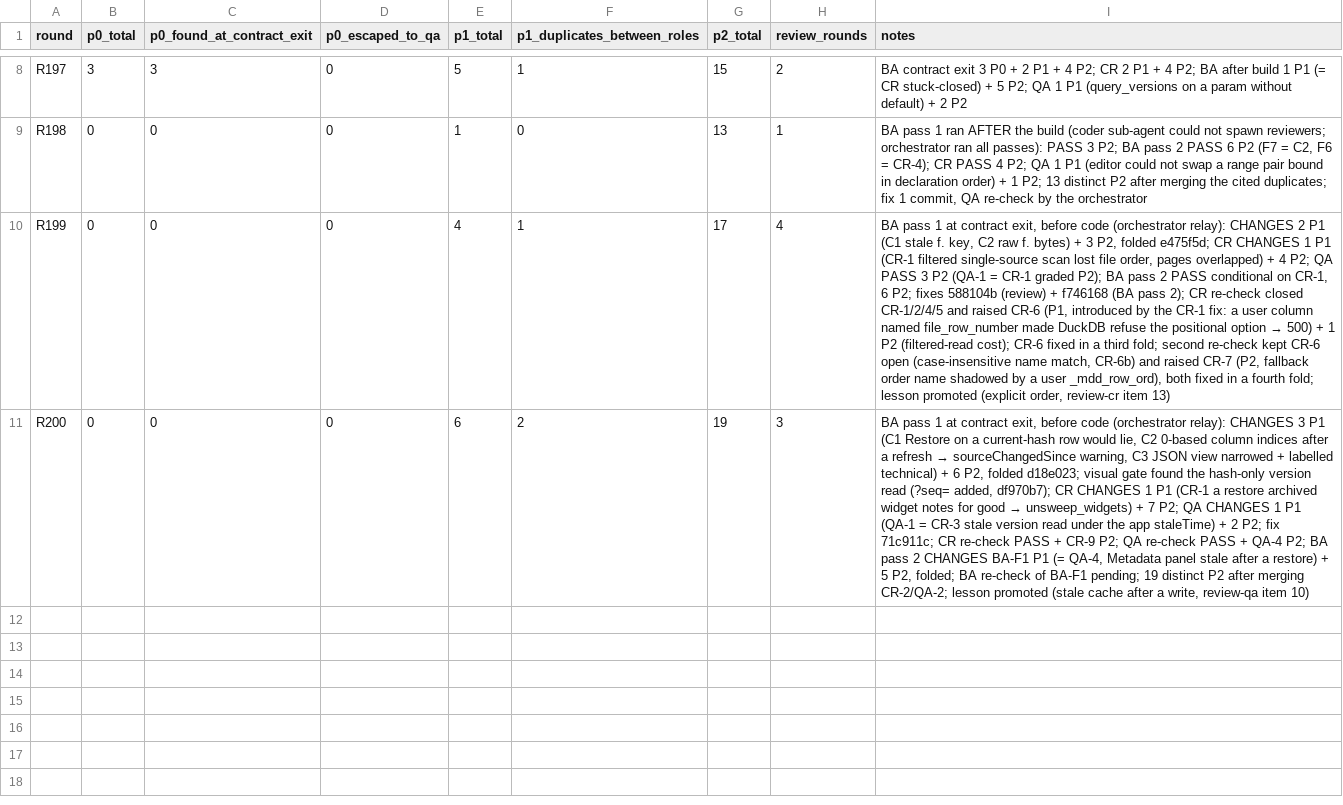
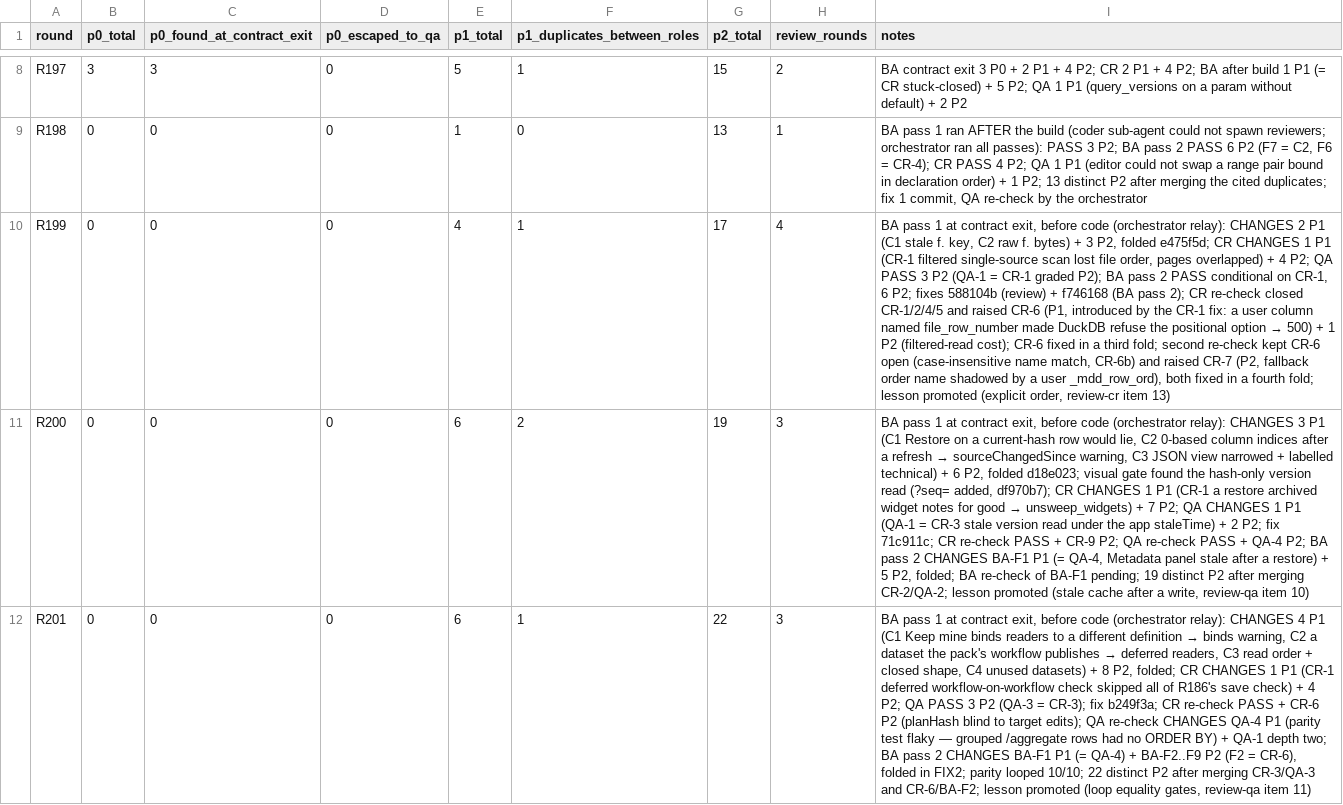
Before and after one commit to pasxd245/my-dynamic-dashboard, a CSV file: .agents/metrics/agents.csv, drawn as a sheet; only a part is shown, gaps mark what is left out; the diff names each change by its address in the sheet, - before the commit and + after, or states it on an @@ line.

```diff
--- a/.agents/metrics/agents.csv
+++ b/.agents/metrics/agents.csv
+row 12: R201 | 0 | 0 | 0 | 6 | 1 | 22 | 3 | BA pass 1 at contract exit, before code (orchestrator relay): CHANGES 4 P1 (C1 Keep mine binds readers to a different definition → binds warning, C2 a dataset the pack's workflow publishes → deferred readers, C3 read order + closed shape, C4 unused datasets) + 8 P2, folded; CR CHANGES 1 P1 (CR-1 deferred workflow-on-workflow check skipped all of R186's save check) + 4 P2; QA PASS 3 P2 (QA-3 = CR-3); fix b249f3a; CR re-check PASS + CR-6 P2 (planHash blind to target edits); QA re-check CHANGES QA-4 P1 (parity test flaky — grouped /aggregate rows had no ORDER BY) + QA-1 depth two; BA pass 2 CHANGES BA-F1 P1 (= QA-4) + BA-F2..F9 P2 (F2 = CR-6), folded in FIX2; parity looped 10/10; 22 distinct P2 after merging CR-3/QA-3 and CR-6/BA-F2; lesson promoted (loop equality gates, review-qa item 11)
```
Also changed, not shown: 21 other files.
